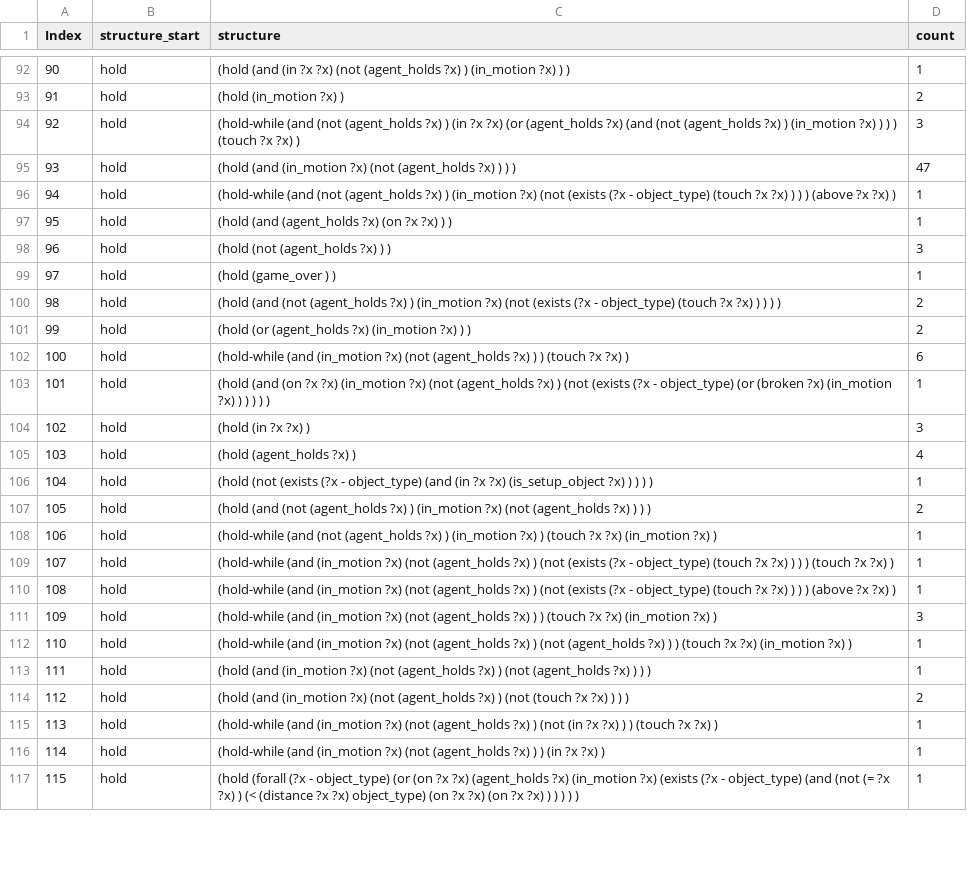
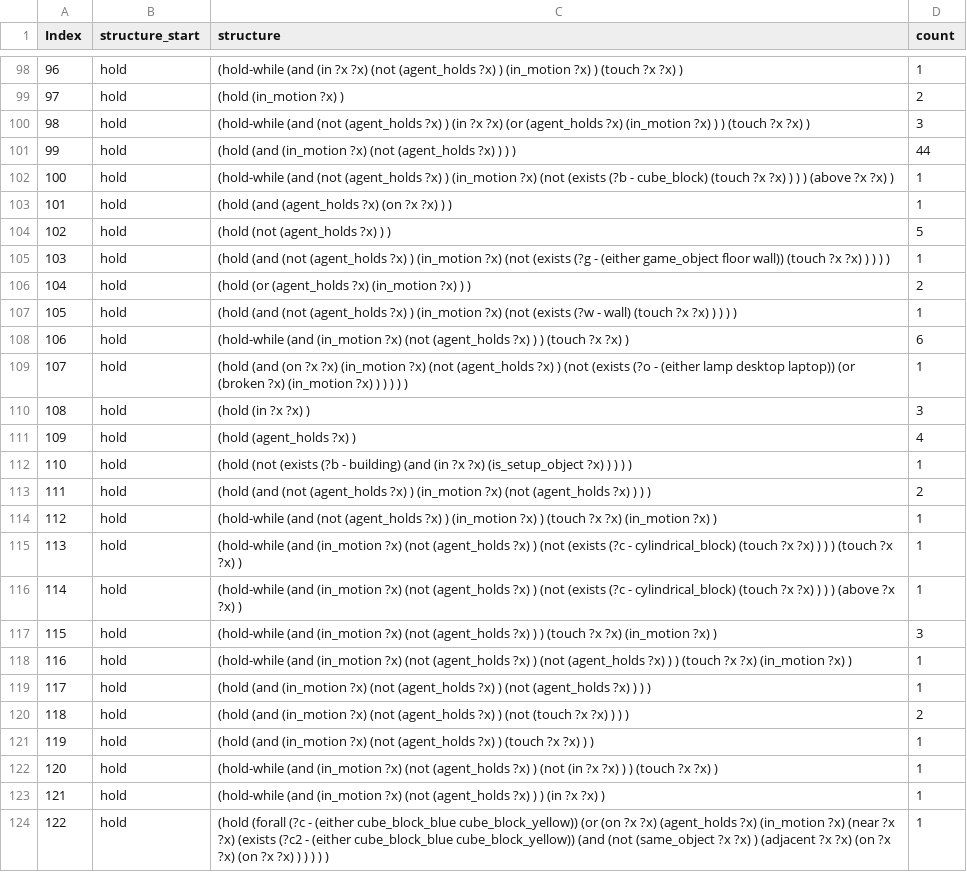
Before and after one commit to guydav/game-generation-modeling, a CSV file: data/dsl_repeated_structures_temporal_operator.csv, drawn as a sheet; only a part is shown, gaps mark what is left out; removed rows and columns are numbered as before the commit, all else as after; the diff covers the shown part only; the diff names each change by its address in the sheet, - before the commit and + after, or states it on an @@ line.

```diff
--- a/data/dsl_repeated_structures_temporal_operator.csv
+++ b/data/dsl_repeated_structures_temporal_operator.csv
@@ column A (Index) renumbered from row 5 down @@
-C98 (structure): (hold (and (in ?x ?x) (not (agent_holds ?x) ) (in_motion ?x) ) )
+C98 (structure): (hold-while (and (in ?x ?x) (not (agent_holds ?x) ) (in_motion ?x) ) (touch ?x ?x) )
-C100 (structure): …(agent_holds ?x) (and (not (agent_holds ?x) ) (in_motion ?x) ) ) )…
+C100 (structure): …(agent_holds ?x) (in_motion ?x) ) )…
-D101 (count): 47
+D101 (count): 44
-C102 (structure): …(not (exists (?x - object_type) (touch ?x…
+C102 (structure): …(not (exists (?b - cube_block) (touch ?x…
-D104 (count): 3
+D104 (count): 5
-C105 (structure): (hold (game_over ) )
+C105 (structure): (hold (and (not (agent_holds ?x) ) (in_motion ?x) (not (exists (?g - (either game_object floor wall)) (touch ?x ?x) ) ) ) )
-row 100: 98 | hold | (hold (and (not (agent_holds ?x) ) (in_motion ?x) (not (exists (?x - object_type) (touch ?x ?x) ) ) ) ) | 2
+row 107: 105 | hold | (hold (and (not (agent_holds ?x) ) (in_motion ?x) (not (exists (?w - wall) (touch ?x ?x) ) ) ) ) | 1
-C109 (structure): …(not (exists (?x - object_type) (or (broken…
+C109 (structure): …(not (exists (?o - (either lamp desktop laptop)) (or (broken…
-C112 (structure): …(not (exists (?x - object_type) (and (in…
+C112 (structure): …(not (exists (?b - building) (and (in…
-C115 (structure): …(not (exists (?x - object_type) (touch ?x…
+C115 (structure): …(not (exists (?c - cylindrical_block) (touch ?x…
-C116 (structure): …(not (exists (?x - object_type) (touch ?x…
+C116 (structure): …(not (exists (?c - cylindrical_block) (touch ?x…
+row 121: 119 | hold | (hold (and (in_motion ?x) (not (agent_holds ?x) ) (touch ?x ?x) ) ) | 1
-C124 (structure): (hold (forall (?x - object_type) (or (on ?x ?x) (agent_holds ?x) (in_motion ?x) (exists (?x - object_type) (and (not (= ?x ?x) ) (< (distance ?x ?x) object_type) (on ?x…
+C124 (structure): (hold (forall (?c - (either cube_block_blue cube_block_yellow)) (or (on ?x ?x) (agent_holds ?x) (in_motion ?x) (near ?x ?x) (exists (?c2 - (either cube_block_blue cube_block_yellow)) (and (not (same_object ?x ?x) ) (adjacent ?x ?x) (on ?x…
```
Also changed, not shown: 11 added rows, 4 removed rows and 51 edited cells elsewhere in this file, 11 other files.
